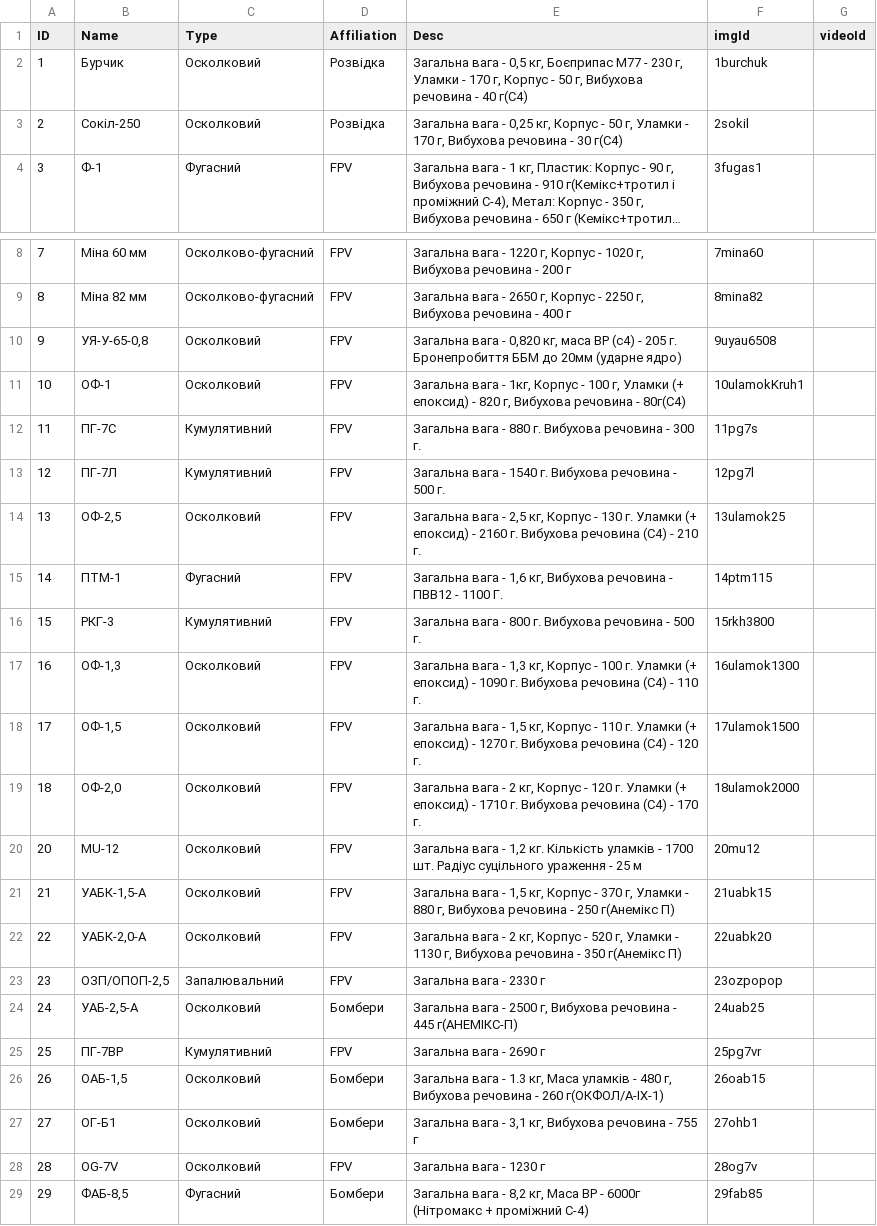
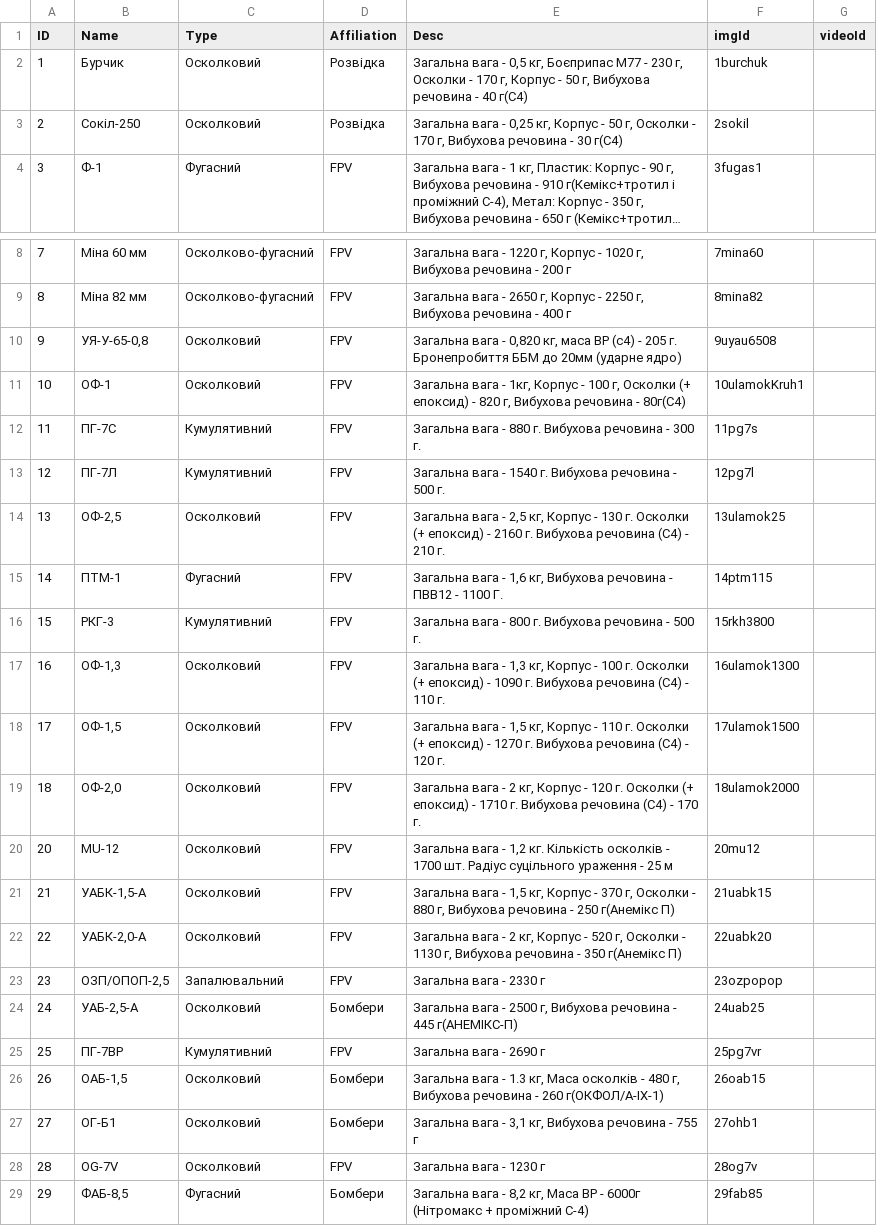
Before and after one commit to Tantsa98/mp125, a CSV file: data/BK.csv, drawn as a sheet; only a part is shown, gaps mark what is left out; long unchanged cells end in …; the diff covers the shown part only; the diff names each change by its address in the sheet, - before the commit and + after, or states it on an @@ line.

Commit message:
Johnny

```diff
--- a/data/BK.csv
+++ b/data/BK.csv
-E2 (Desc): …230 г, Уламки - 170…
+E2 (Desc): …230 г, Осколки - 170…
-E3 (Desc): …50 г, Уламки - 170…
+E3 (Desc): …50 г, Осколки - 170…
-E11 (Desc): …100 г, Уламки (+ епоксид)…
+E11 (Desc): …100 г, Осколки (+ епоксид)…
-E14 (Desc): …130 г. Уламки (+ епоксид)…
+E14 (Desc): …130 г. Осколки (+ епоксид)…
-E17 (Desc): …100 г. Уламки (+ епоксид)…
+E17 (Desc): …100 г. Осколки (+ епоксид)…
-E18 (Desc): …110 г. Уламки (+ епоксид)…
+E18 (Desc): …110 г. Осколки (+ епоксид)…
-E19 (Desc): …120 г. Уламки (+ епоксид)…
+E19 (Desc): …120 г. Осколки (+ епоксид)…
-E20 (Desc): …кг. Кількість уламків - 1700…
+E20 (Desc): …кг. Кількість осколків - 1700…
-E21 (Desc): …370 г, Уламки - 880…
+E21 (Desc): …370 г, Осколки - 880…
-E22 (Desc): …520 г, Уламки - 1130…
+E22 (Desc): …520 г, Осколки - 1130…
-E26 (Desc): …кг, Маса уламків - 480…
+E26 (Desc): …кг, Маса осколків - 480…
```
Also changed, not shown: 8 edited cells elsewhere in this file.
